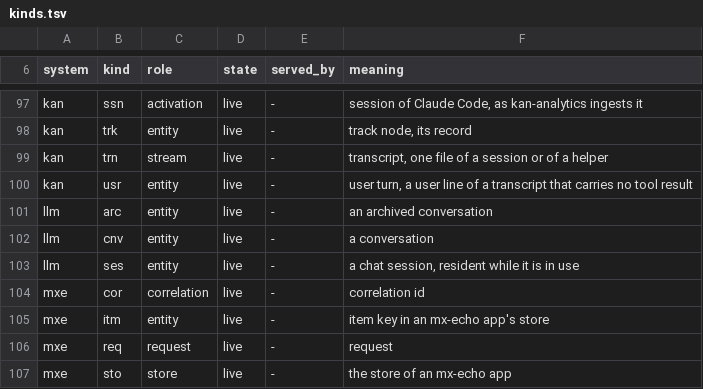
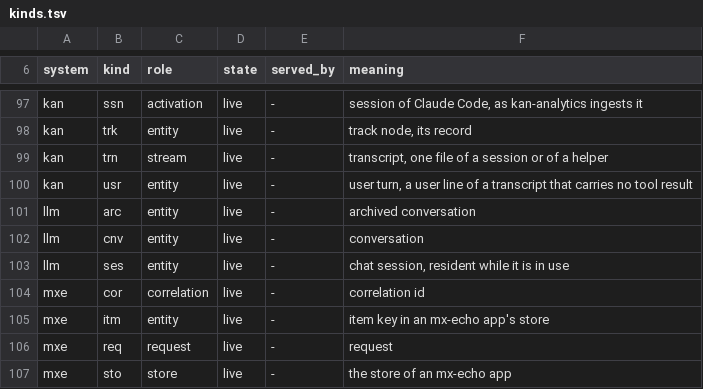
Before and after one commit to fiberfx/ecd-id, a TSV file: registry/kinds.tsv, drawn as a sheet; only a part is shown, gaps mark what is left out.

Commit message:
ecd-id registry: the kind meanings of llm in the file's style (no leading article)
Kan-Agent: AGT0SFmG6j5t9E

```diff
--- a/registry/kinds.tsv
+++ b/registry/kinds.tsv
@@ -100,5 +100,5 @@ kan	trn	stream	live	-	transcript, one file of a session or of a helper
 kan	usr	entity	live	-	user turn, a user line of a transcript that carries no tool result
-llm	arc	entity	live	-	an archived conversation
-llm	cnv	entity	live	-	a conversation
-llm	ses	entity	live	-	a chat session, resident while it is in use
+llm	arc	entity	live	-	archived conversation
+llm	cnv	entity	live	-	conversation
+llm	ses	entity	live	-	chat session, resident while it is in use
 mxe	cor	correlation	live	-	correlation id
```
